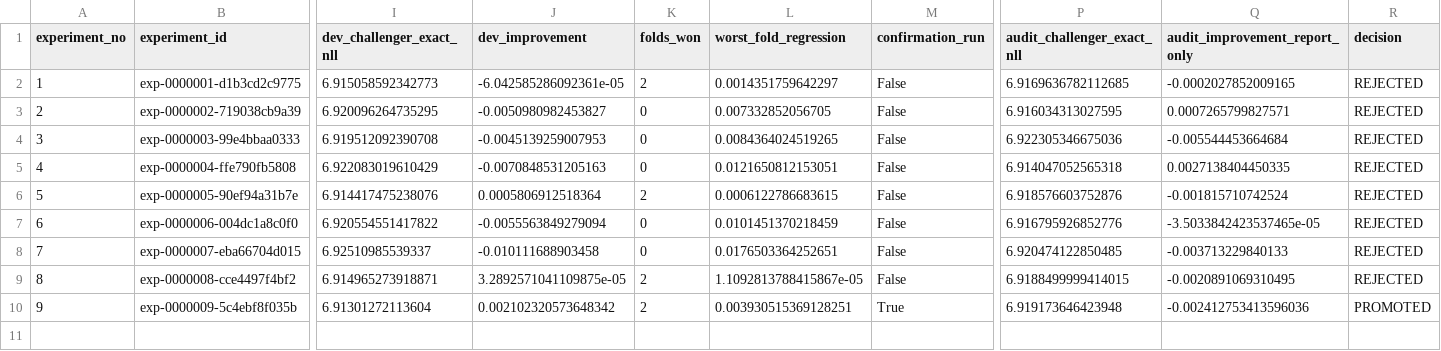
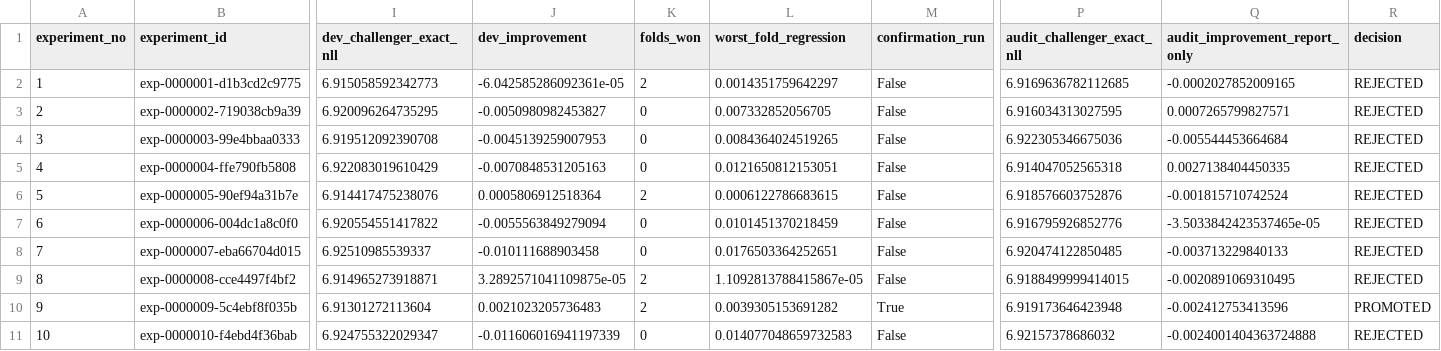
Before and after one commit to Joker7822/Numbers3, a CSV file: experiments/experiment_history.csv, drawn as a sheet; only a part is shown, gaps mark what is left out; rows hold the shown columns only; the diff names each change by its address in the sheet, - before the commit and + after, or states it on an @@ line.

Commit message:
chore(agent): checkpoint evolution experiments

```diff
--- a/experiments/experiment_history.csv
+++ b/experiments/experiment_history.csv
-J10 (dev_improvement): 0.002102320573648342
+J10 (dev_improvement): 0.0021023205736483
-L10 (worst_fold_regression): 0.003930515369128251
+L10 (worst_fold_regression): 0.0039305153691282
-Q10 (audit_improvement_report_only): -0.002412753413596036
+Q10 (audit_improvement_report_only): -0.002412753413596
+row 11: 10 | exp-0000010-f4ebd4f36bab | 6.924755322029347 | -0.011606016941197339 | 0 | 0.014077048659732583 | False | 6.92157378686032 | -0.0024001404363724888 | REJECTED
```
Also changed, not shown: 4 other files.
